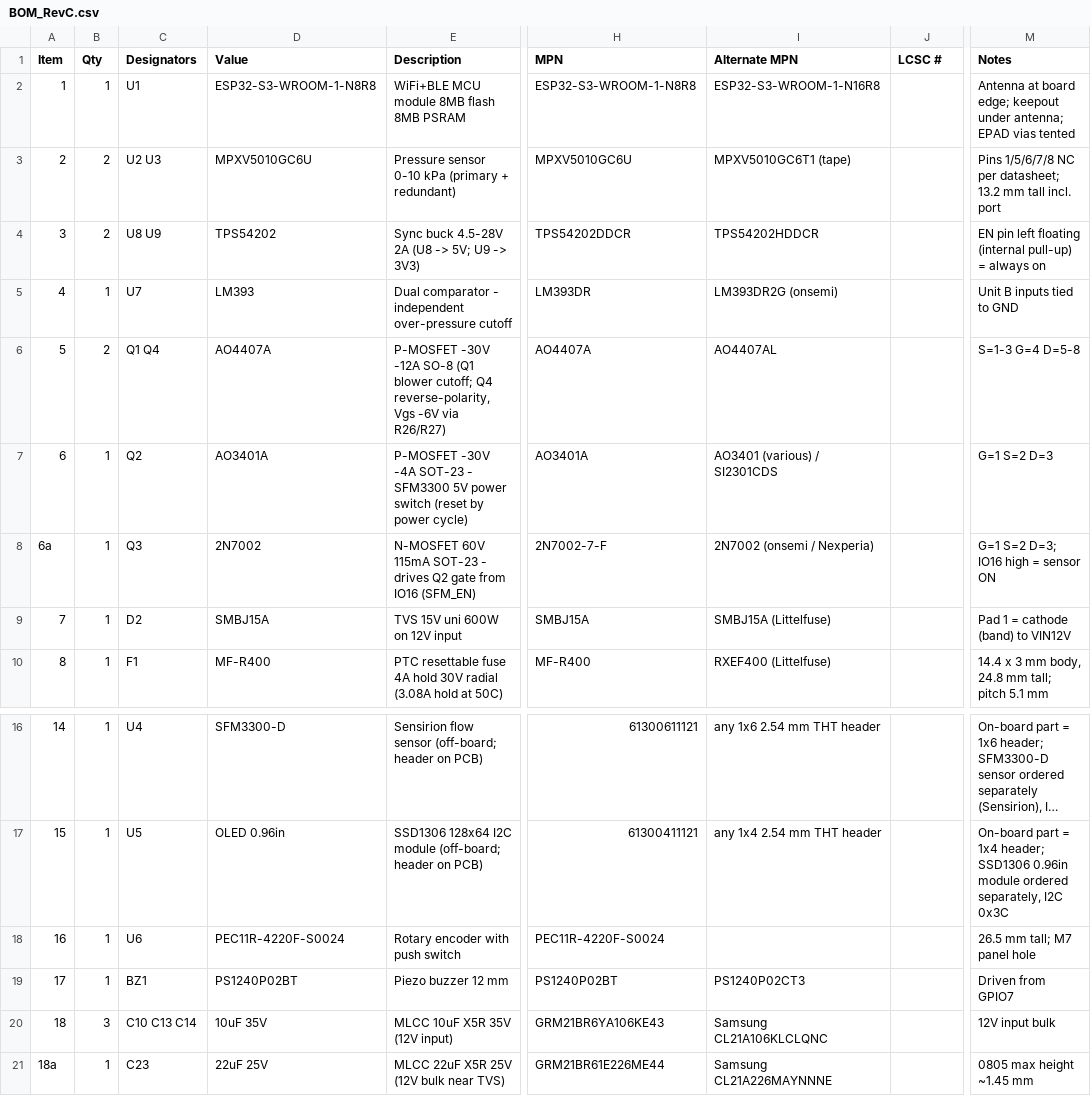
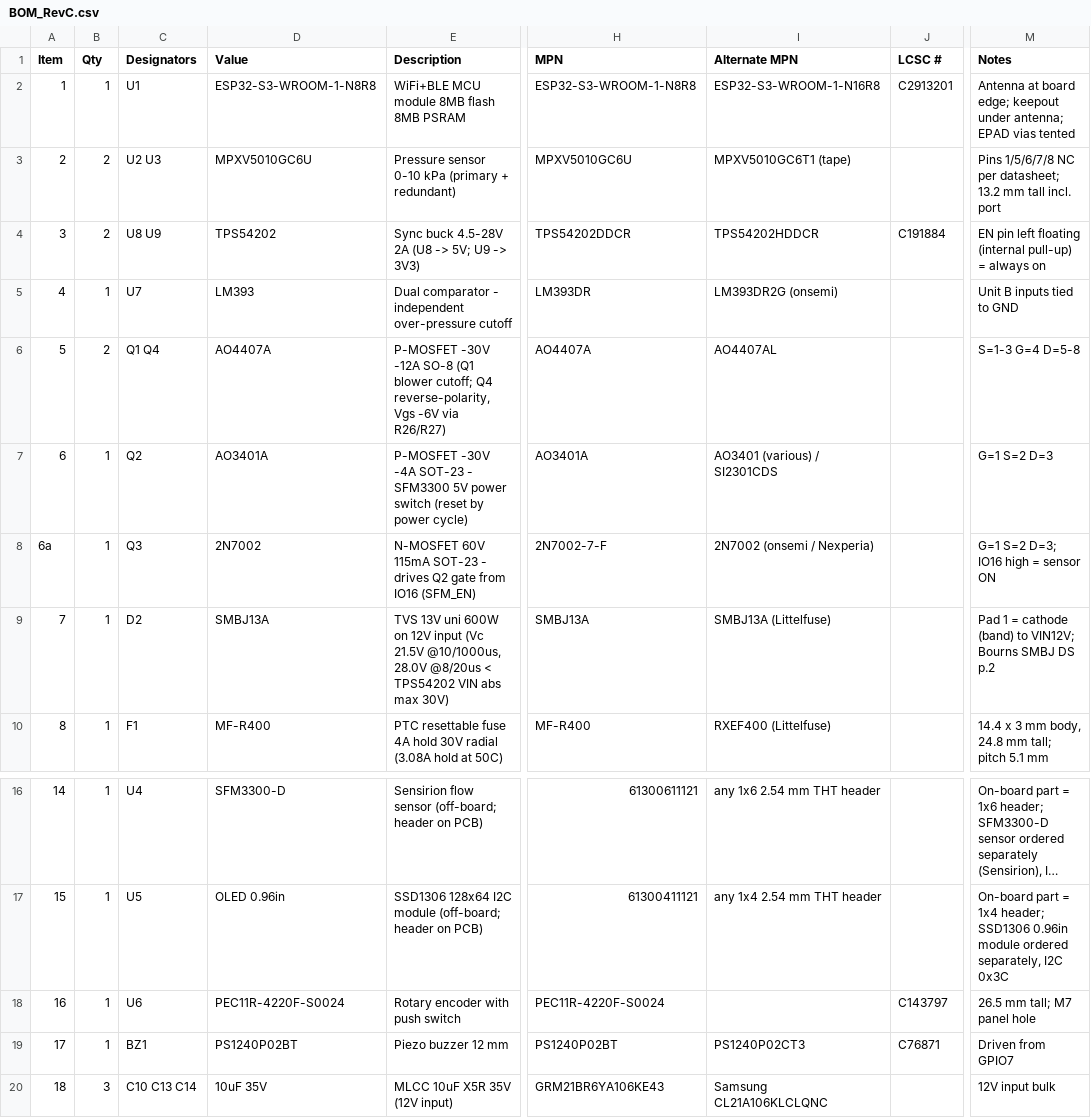
Before and after one commit to tranhuunam00/Master_2024, a CSV file: Cpap/hardware/CPAP_VSSM/Fab_RevC/BOM_RevC.csv, drawn as a sheet; only a part is shown, gaps mark what is left out; the shorter side is filled out with more unchanged rows; long unchanged cells end in …; the diff names each change by its address in the sheet, - before the commit and + after, or states it on an @@ line.

```diff
--- a/Cpap/hardware/CPAP_VSSM/Fab_RevC/BOM_RevC.csv
+++ b/Cpap/hardware/CPAP_VSSM/Fab_RevC/BOM_RevC.csv
-J2 (LCSC #): (empty)
+J2 (LCSC #): C2913201
-J4 (LCSC #): (empty)
+J4 (LCSC #): C191884
-D9 (Value): SMBJ15A
+D9 (Value): SMBJ13A
-E9 (Description): TVS 15V uni 600W on 12V input
+E9 (Description): TVS 13V uni 600W on 12V input (Vc 21.5V @10/1000us, 28.0V @8/20us < TPS54202 VIN abs max 30V)
-H9 (MPN): SMBJ15A
+H9 (MPN): SMBJ13A
-I9 (Alternate MPN): SMBJ15A (Littelfuse)
+I9 (Alternate MPN): SMBJ13A (Littelfuse)
-M9 (Notes): Pad 1 = cathode (band) to VIN12V
+M9 (Notes): Pad 1 = cathode (band) to VIN12V; Bourns SMBJ DS p.2
-J18 (LCSC #): (empty)
+J18 (LCSC #): C143797
-J19 (LCSC #): (empty)
+J19 (LCSC #): C76871
```
Also changed, not shown: Cpap/hardware/CPAP_VSSM/Fab_RevC/SiPAP_RevC_CPL.csv, 26 other files.
